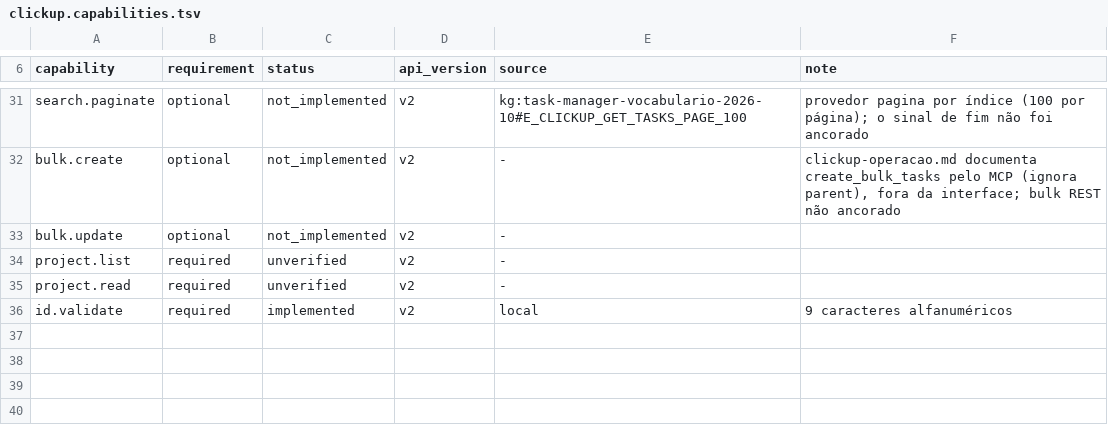
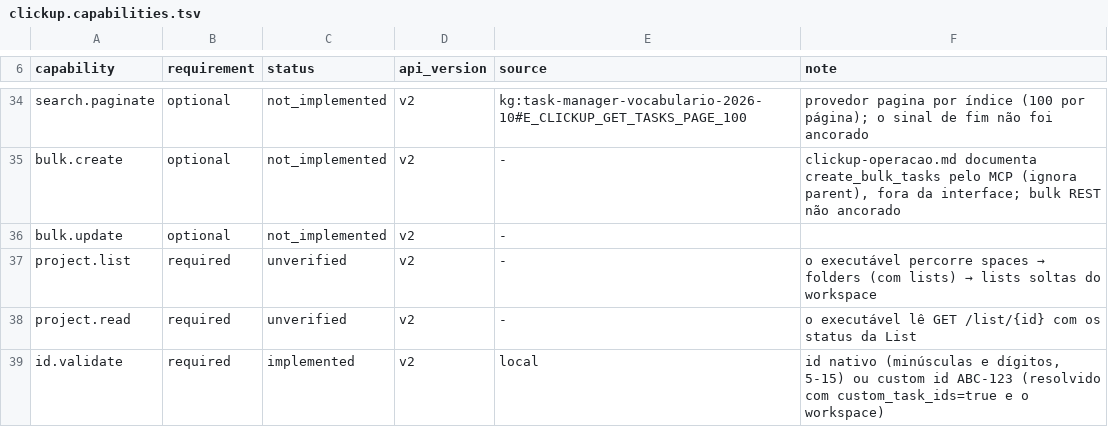
Before and after one commit to marciocar/onion-mini, a TSV file: .claude/utils/task-manager/adapters/clickup.capabilities.tsv, drawn as a sheet; only a part is shown, gaps mark what is left out; the diff covers the shown part only.

```diff
--- a/.claude/utils/task-manager/adapters/clickup.capabilities.tsv
+++ b/.claude/utils/task-manager/adapters/clickup.capabilities.tsv
@@ -33,4 +36,4 @@ bulk.create	optional	not_implemented	v2	-	clickup-operacao.md documenta create_b
 bulk.update	optional	not_implemented	v2	-	
-project.list	required	unverified	v2	-	
-project.read	required	unverified	v2	-	
-id.validate	required	implemented	v2	local	9 caracteres alfanuméricos
+project.list	required	unverified	v2	-	o executável percorre spaces → folders (com lists) → lists soltas do workspace
+project.read	required	unverified	v2	-	o executável lê GET /list/{id} com os status da List
+id.validate	required	implemented	v2	local	id nativo (minúsculas e dígitos, 5-15) ou custom id ABC-123 (resolvido com custom_task_ids=true e o workspace)
```
Also changed, not shown: 3 added rows and 20 edited cells elsewhere in this file, .claude/utils/task-manager/adapters/asana.capabilities.tsv, .claude/utils/task-manager/adapters/jira.capabilities.tsv, 19 other files.
